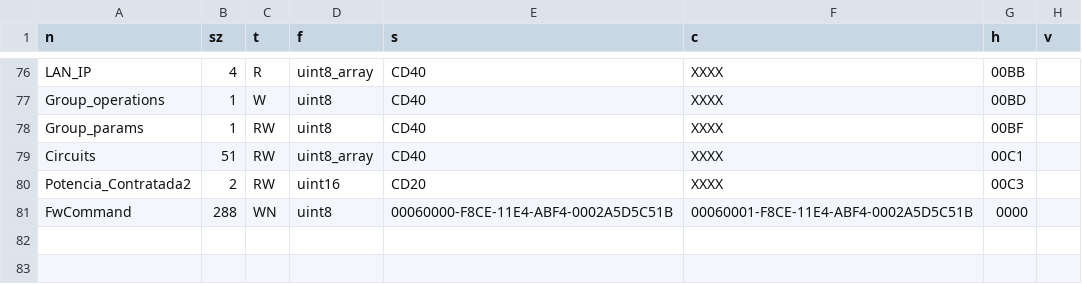
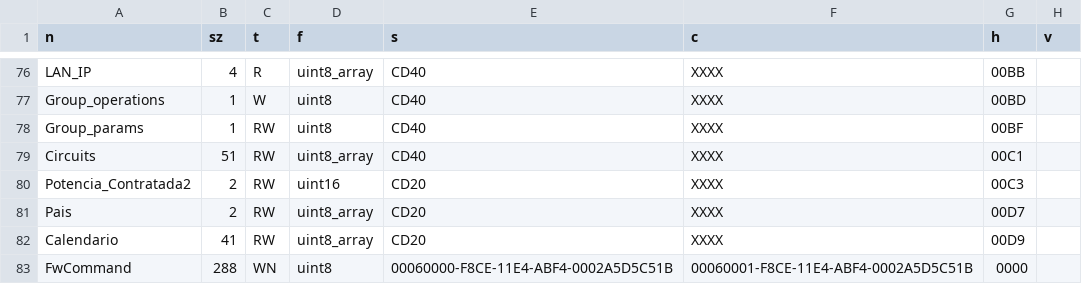
Before and after one commit to ads-veltium/v-f-b-e-7, a CSV file: VeltiumCharger/codegen/art.csv, drawn as a sheet; only a part is shown, gaps mark what is left out; the diff names each change by its address in the sheet, - before the commit and + after, or states it on an @@ line.

```diff
--- a/VeltiumCharger/codegen/art.csv
+++ b/VeltiumCharger/codegen/art.csv
+row 81: Pais | 2 | RW | uint8_array | CD20 | XXXX | 00D7
+row 82: Calendario | 41 | RW | uint8_array | CD20 | XXXX | 00D9
```
Also changed, not shown: 4 other files.
